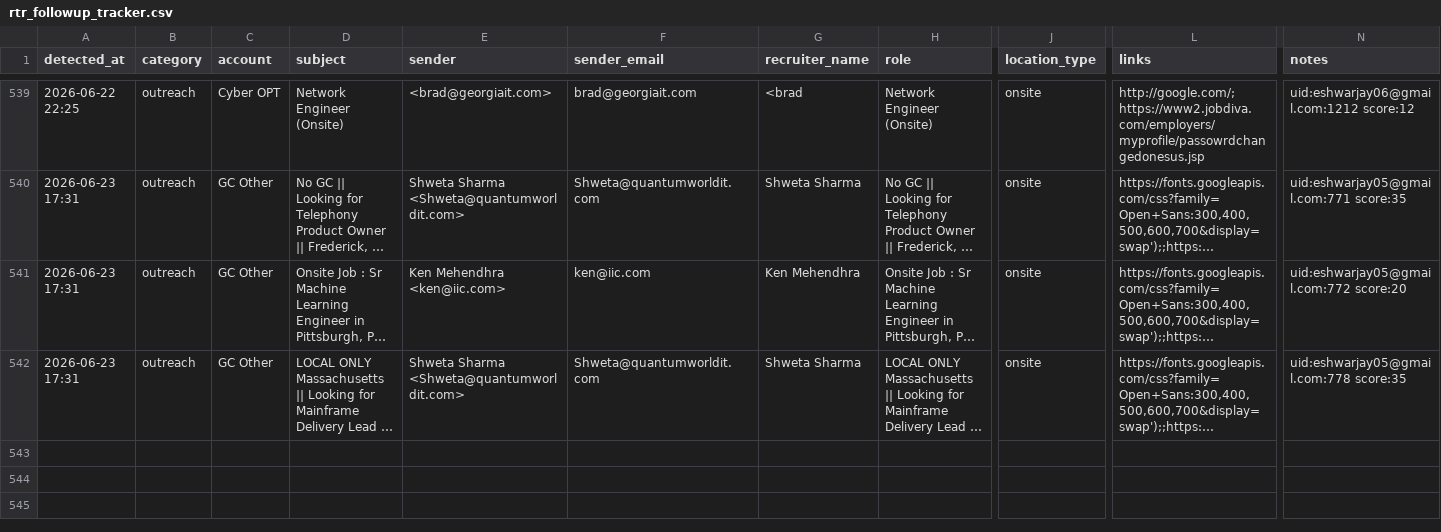
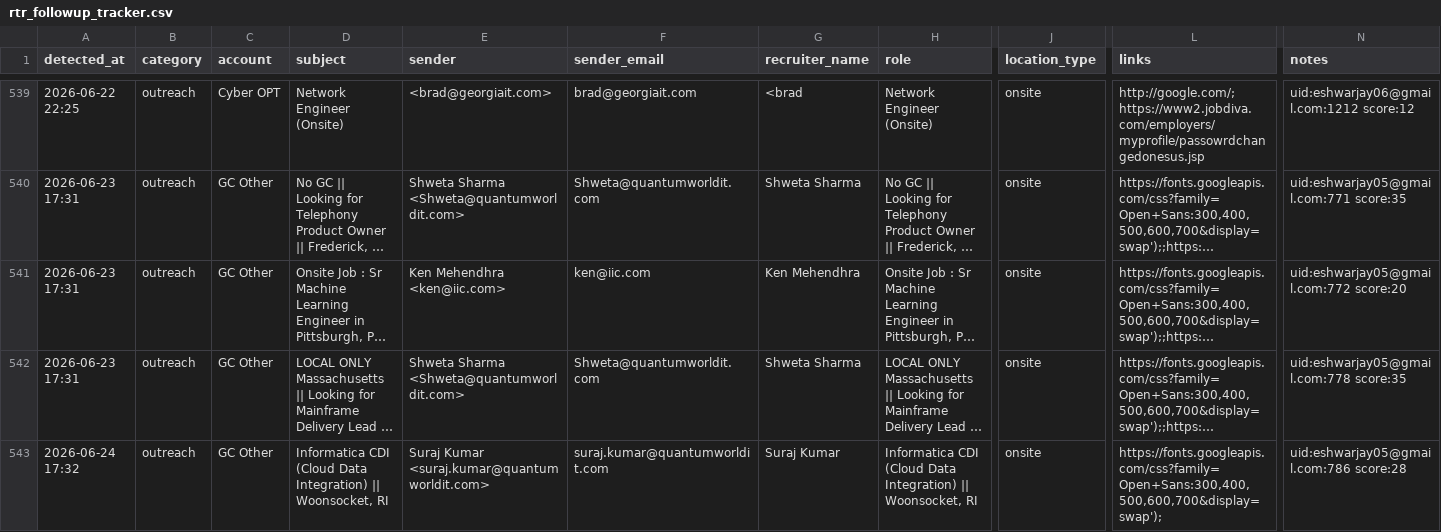
Before and after one commit to eshwarjay0-delS/gmail-watcher, a CSV file: data/rtr_followup_tracker.csv, drawn as a sheet; only a part is shown, gaps mark what is left out; long unchanged cells end in …; rows hold the shown columns only; the diff names each change by its address in the sheet, - before the commit and + after, or states it on an @@ line.

```diff
--- a/data/rtr_followup_tracker.csv
+++ b/data/rtr_followup_tracker.csv
+row 543: 2026-06-24 17:32 | outreach | GC Other | Informatica CDI (Cloud Data Integration) || Woonsocket, RI | Suraj Kumar <suraj.kumar@quantumworldit.com> | suraj.kumar@quantumworldit.com | Suraj Kumar | Informatica CDI (Cloud Data Integration) || Woonsocket, RI | onsite | https://fonts.googleapis.com/css?family=Open+Sans:300,400,500,600,700&display=swap'); | uid:eshwarjay05@gmail.com:786 score:28
```
Also changed, not shown: 3 other files.
